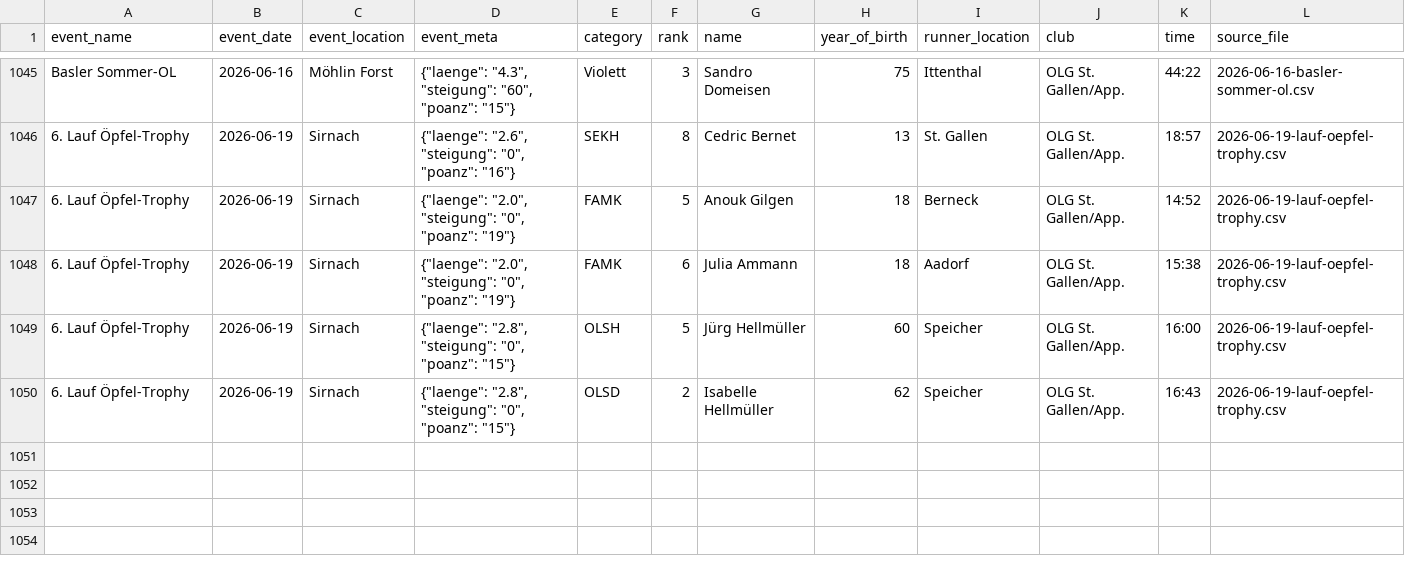
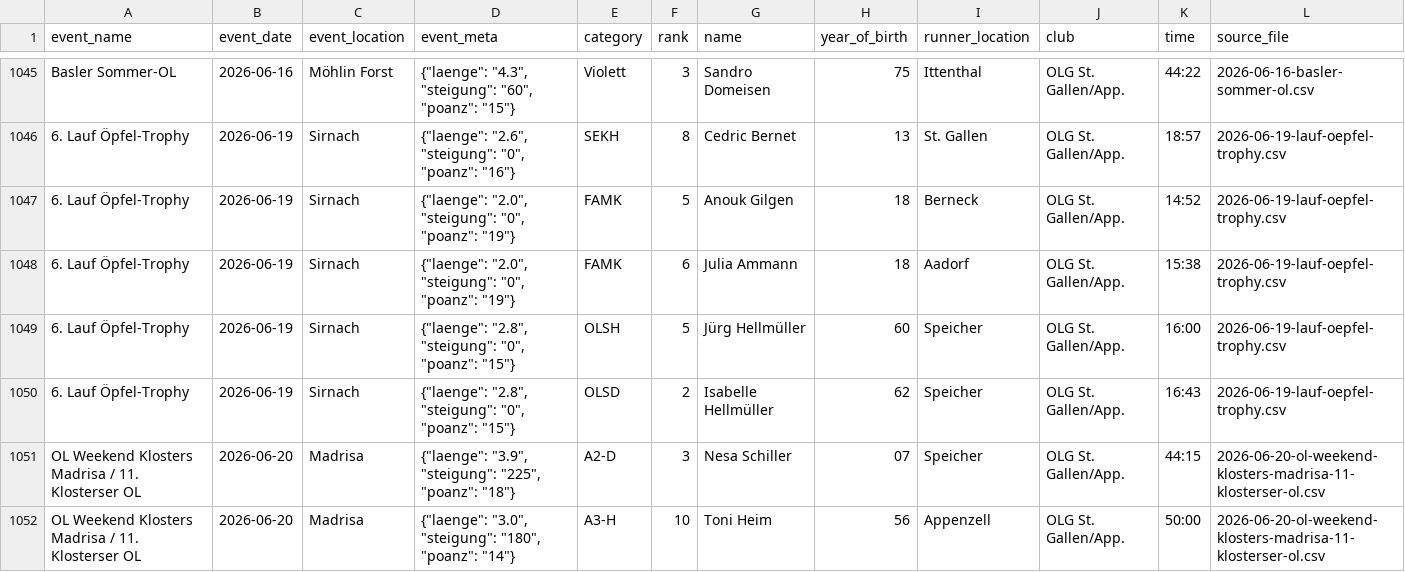
Before and after one commit to onzolof/solv-scraper, a CSV file: aggregated-data/master-top-ten.csv, drawn as a sheet; only a part is shown, gaps mark what is left out.

```diff
--- a/aggregated-data/master-top-ten.csv
+++ b/aggregated-data/master-top-ten.csv
@@ -1050 +1050,3 @@ Basler Sommer-OL,2026-06-16,Möhlin Forst,"{""laenge"": ""4.3"", ""steigung"": "
 6. Lauf Öpfel-Trophy,2026-06-19,Sirnach,"{""laenge"": ""2.8"", ""steigung"": ""0"", ""poanz"": ""15""}",OLSD,2,Isabelle Hellmüller,62,Speicher,OLG St. Gallen/App.,16:43,2026-06-19-lauf-oepfel-trophy.csv
+OL Weekend Klosters Madrisa / 11. Klosterser OL,2026-06-20,Madrisa,"{""laenge"": ""3.9"", ""steigung"": ""225"", ""poanz"": ""18""}",A2-D,3,Nesa Schiller,07,Speicher,OLG St. Gallen/App.,44:15,2026-06-20-ol-weekend-klosters-madrisa-11-klosterser-ol.csv
+OL Weekend Klosters Madrisa / 11. Klosterser OL,2026-06-20,Madrisa,"{""laenge"": ""3.0"", ""steigung"": ""180"", ""poanz"": ""14""}",A3-H,10,Toni Heim,56,Appenzell,OLG St. Gallen/App.,50:00,2026-06-20-ol-weekend-klosters-madrisa-11-klosterser-ol.csv
```
Also changed, not shown: 4 other files.
